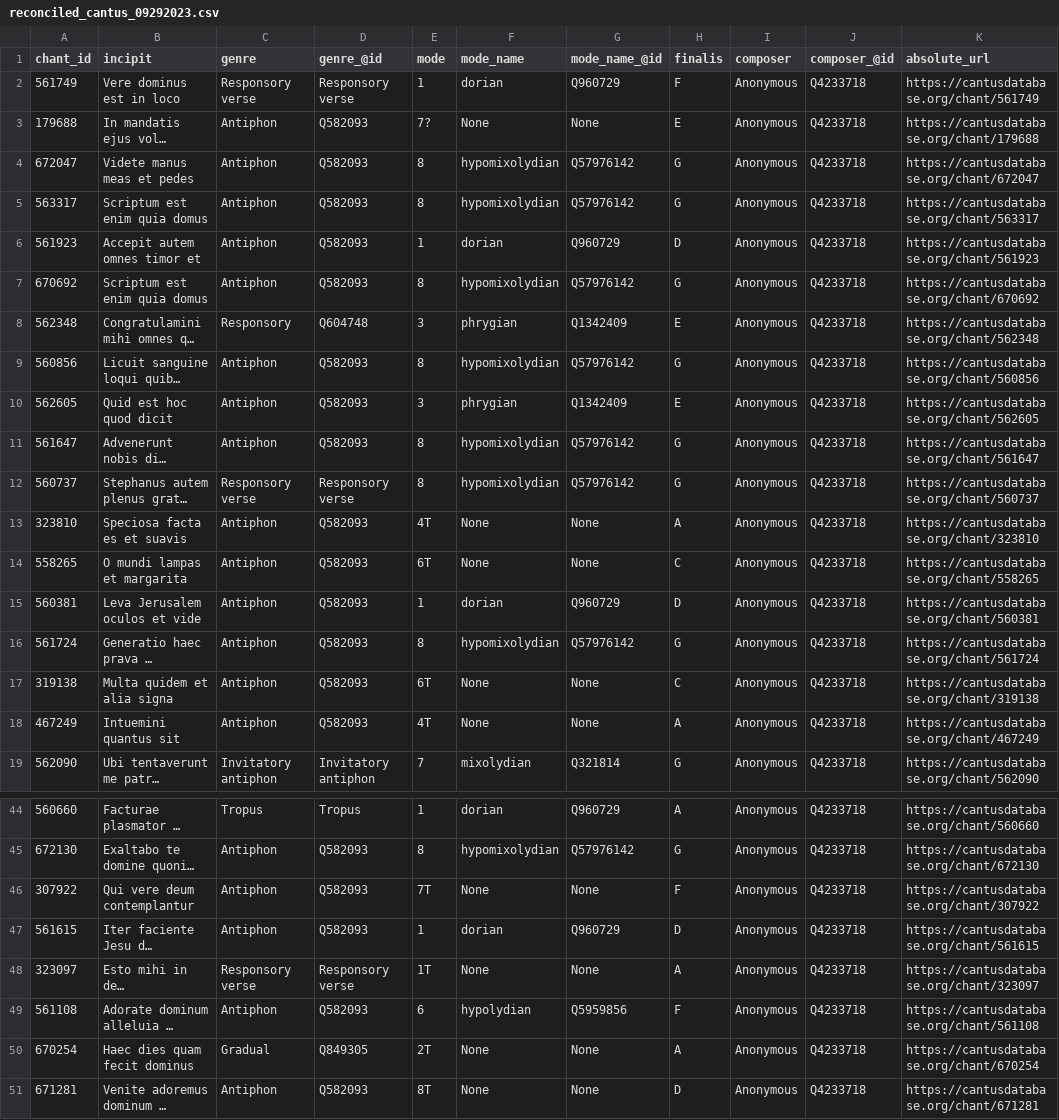
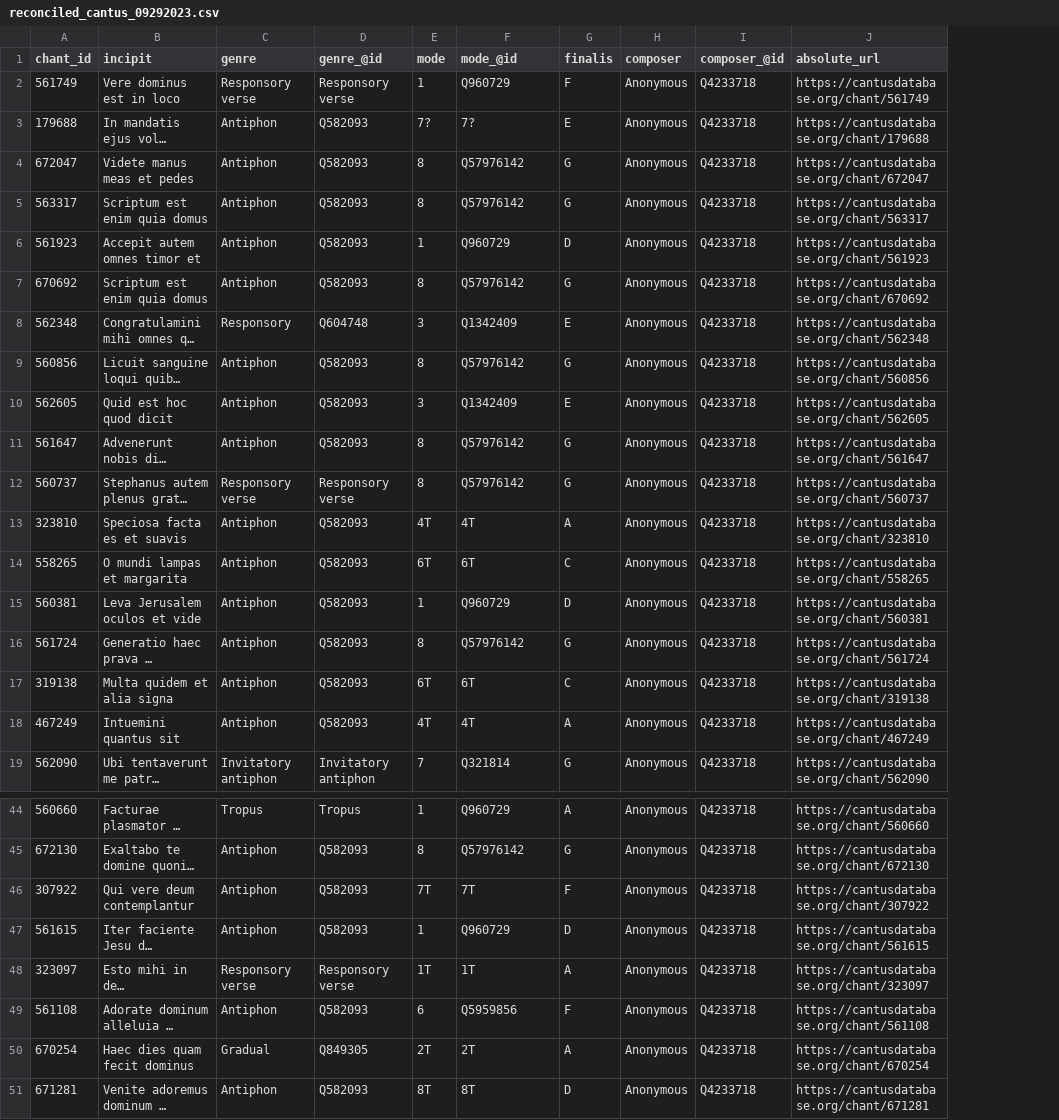
Before and after one commit to malajvan/linkedmusic-datalake, a CSV file: cantusdb/reconciled_cantus_09292023.csv, drawn as a sheet; only a part is shown, gaps mark what is left out; long unchanged cells end in …; removed rows and columns are numbered as before the commit, all else as after; the diff covers the shown part only; the diff names each change by its address in the sheet, - before the commit and + after, or states it on an @@ line.

Commit message:
Fix cantus mode

```diff
--- a/cantusdb/reconciled_cantus_09292023.csv
+++ b/cantusdb/reconciled_cantus_09292023.csv
-column F (mode_name), rows 2-19: dorian | None | hypomixolydian | hypomixolydian | dorian | hypomixolydian | phrygian | hypomixolydian | phrygian | hypomixolydian | hypomixolydian | None | None | dorian | hypomixolydian | None | None | mixolydian; rows 44-51: dorian | hypomixolydian | None | dorian | None | hypolydian | None | None
-F1: mode_name_@id
+F1: mode_@id
-F3 (mode_@id): None
+F3 (mode_@id): 7?
-F13 (mode_@id): None
+F13 (mode_@id): 4T
-F14 (mode_@id): None
+F14 (mode_@id): 6T
-F17 (mode_@id): None
+F17 (mode_@id): 6T
-F18 (mode_@id): None
+F18 (mode_@id): 4T
-F46 (mode_@id): None
+F46 (mode_@id): 7T
-F48 (mode_@id): None
+F48 (mode_@id): 1T
-F50 (mode_@id): None
+F50 (mode_@id): 2T
-F51 (mode_@id): None
+F51 (mode_@id): 8T
```
Also changed, not shown: 3 edited cells elsewhere in this file, 5 other files.
